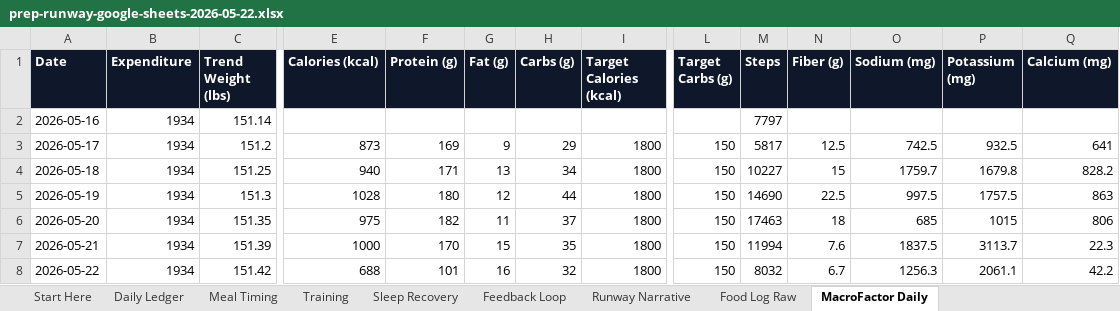
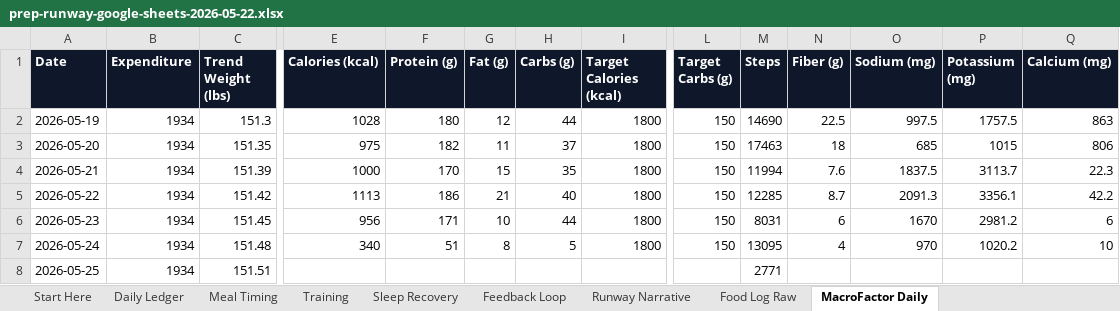
Before and after one commit to TyronSamaroo/dev-dashboard, an Excel workbook: frontend/public/prep-runway/prep-runway-google-sheets-2026-05-22.xlsx, sheet MacroFactor Daily, drawn as a sheet; only a part is shown, gaps mark what is left out; values as stored, in another font and other column widths than the file's, no borders; table styles not drawn; removed rows and columns are numbered as before the commit, all else as after; rows hold the shown columns only; the diff names each change by its address in the sheet, - before the commit and + after, or states it on an @@ line.

```diff
--- a/frontend/public/prep-runway/prep-runway-google-sheets-2026-05-22.xlsx (sheet MacroFactor Daily)
+++ b/frontend/public/prep-runway/prep-runway-google-sheets-2026-05-22.xlsx (sheet MacroFactor Daily)
-row 2: 2026-05-16 | 1934 | 151.14 |  |  |  |  |  |  | 7797
-row 3: 2026-05-17 | 1934 | 151.2 | 873 | 169 | 9 | 29 | 1800 | 150 | 5817 | 12.5 | 742.5 | 932.5 | 641
-row 4: 2026-05-18 | 1934 | 151.25 | 940 | 171 | 13 | 34 | 1800 | 150 | 10227 | 15 | 1759.7 | 1679.8 | 828.2
-E5 (Calories (kcal)): 688
+E5 (Calories (kcal)): 1113
-F5 (Protein (g)): 101
+F5 (Protein (g)): 186
-G5 (Fat (g)): 16
+G5 (Fat (g)): 21
-H5 (Carbs (g)): 32
+H5 (Carbs (g)): 40
-M5 (Steps): 8032
+M5 (Steps): 12285
-N5 (Fiber (g)): 6.7
+N5 (Fiber (g)): 8.7
-O5 (Sodium (mg)): 1256.3
+O5 (Sodium (mg)): 2091.3
-P5 (Potassium (mg)): 2061.1
+P5 (Potassium (mg)): 3356.1
+row 6: 2026-05-23 | 1934 | 151.45 | 956 | 171 | 10 | 44 | 1800 | 150 | 8031 | 6 | 1670 | 2981.2 | 6
+row 7: 2026-05-24 | 1934 | 151.48 | 340 | 51 | 8 | 5 | 1800 | 150 | 13095 | 4 | 970 | 1020.2 | 10
+row 8: 2026-05-25 | 1934 | 151.51 |  |  |  |  |  |  | 2771
```
Also changed, not shown: sheet Food Log Raw, sheet Daily Ledger, sheet Meal Timing, sheet Training, sheet Feedback Loop, sheet Runway Narrative, 2 more sheets, 15 other files.
